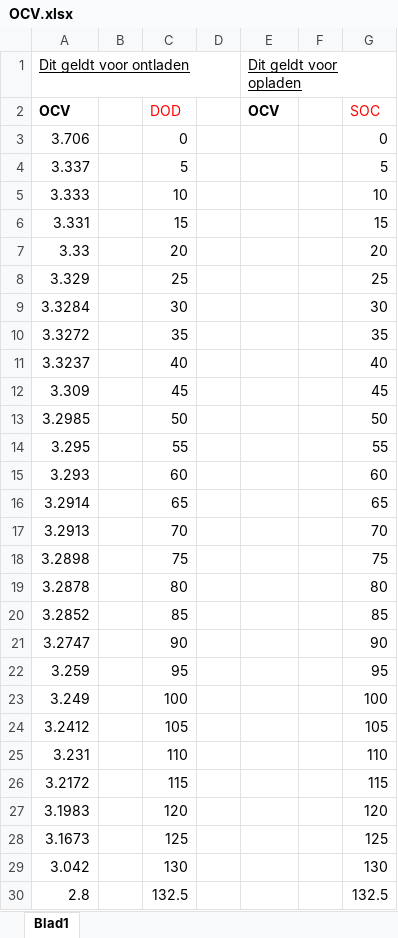
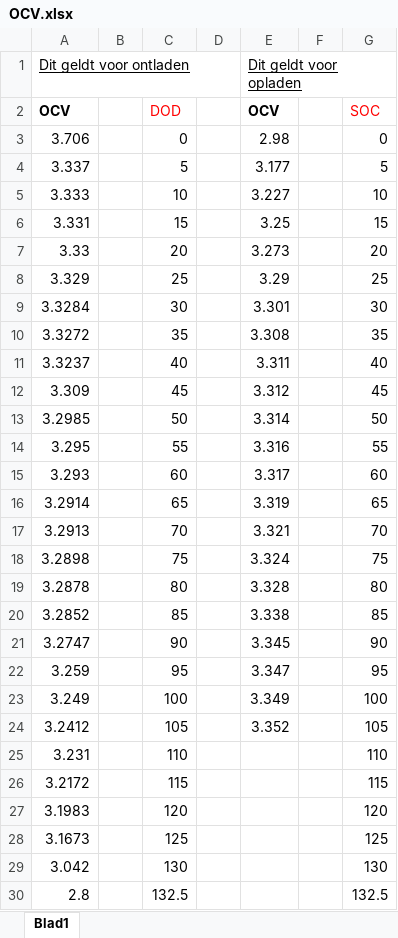
Before and after one commit to karelvp/BMS, an Excel workbook: OCV.xlsx, sheet Blad1, drawn as a sheet; values as stored, in another font and other column widths than the file's, no borders; the diff names each change by its address in the sheet, - before the commit and + after, or states it on an @@ line.

Commit message:
Add files via upload

```diff
--- a/OCV.xlsx (sheet Blad1)
+++ b/OCV.xlsx (sheet Blad1)
-E3: (empty)
+E3: 2.98
-E4: (empty)
+E4: 3.177
-E5: (empty)
+E5: 3.227
-E6: (empty)
+E6: 3.25
-E7: (empty)
+E7: 3.273
-E8: (empty)
+E8: 3.29
-E9: (empty)
+E9: 3.301
-E10: (empty)
+E10: 3.308
-E11: (empty)
+E11: 3.311
-E12: (empty)
+E12: 3.312
-E13: (empty)
+E13: 3.314
-E14: (empty)
+E14: 3.316
-E15: (empty)
+E15: 3.317
-E16: (empty)
+E16: 3.319
-E17: (empty)
+E17: 3.321
-E18: (empty)
+E18: 3.324
-E19: (empty)
+E19: 3.328
-E20: (empty)
+E20: 3.338
-E21: (empty)
+E21: 3.345
-E22: (empty)
+E22: 3.347
-E23: (empty)
+E23: 3.349
-E24: (empty)
+E24: 3.352
```
